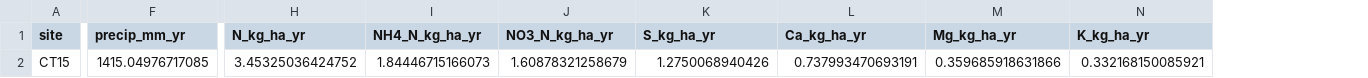
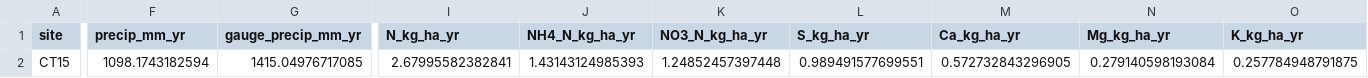
Before and after one commit to gj221/T-C-SMEW-N-v1.0, a CSV file: v2/T&C_Code/Inputs/Hamden/Deposition/CT15_wet_deposition_summary.csv, drawn as a sheet; only a part is shown, gaps mark what is left out; addresses are those after the commit; the diff covers the shown part only; the diff names each change by its address in the sheet, - before the commit and + after, or states it on an @@ line.

Commit message:
Field grids: the majority cell rule on a placed lattice; Hamden on it
The coverage rule keeps every square a field polygon touches and needs
A/(N h^2) > 0.95, which both simulates a band of outside land along the
whole boundary and is what sets the width. The majority rule ('majority'
wherever the coverage rule is passed) settles the grid's choices each on
its own ground:

- a square is simulated when more than half of it lies in the field, the
  exact per-square minimiser of the misrepresented area (field land left
  out plus outside land taken in, E = sum(min(a, h^2-a)));
- Place_Field_Polygon_Grid chooses the lattice by the same criterion:
  rotations from the directions of the field's own edges, and for each
  the offset from a 16 x 16 scan of the offset torus and a compass search,
  every evaluation exact (the polygon's boundary integral cell by cell,
  equal to polygon clipping to 1e-6 m2), ties and rounding fixed so the
  grid is the same on every platform;
- the width is prescribed from the terrain, not from coverage.

The field land in the dropped squares (topo.field_missed_area_m2) enters
field totals at the field mean (Field_Aggregation_Areas); means, weights
and the default rule are unchanged, and every addition is inert for
existing topologies. Run_One_Subfield, Run_Field_Cell_Spinup, the cluster
task (TC_MIN_COVERAGE=majority), the templates and the terrain-convergence
driver ('CoverageRule') take the rule.

Hamden moves to 4.5 m squares under it: 1,156 squares turned 19.31 deg
onto the parcel's 115 m and 71 m sides, 254 m2 taken in and 244 m2 left
out, 2.1 % of the parcel misrepresented (the coverage rule: 1,224 squares,
1,179 m2 taken in, 5.0 %). On the parcel's DEM, slope, its spread, the
wetness index's spread and relief change by less than 5 % at every
refinement below 5 m. The per-cell inputs are rebuilt on the grid
(Inputs/Field_Spinup/Hamden; exchanger unchanged), the plan is one class
seed, 116 replays and 1,040 forest cells.

Hamden's wet deposition is now CT15's precipitation-weighted
concentrations times the site's own NLDAS precipitation over the same
window (1,098 mm/yr, against the Abington gauge's 1,415), so it rides on
the rain the model receives: N 2.68, S 0.99, Ca 0.57, Mg 0.28, K 0.26,
Na 1.99 kg/ha/yr (Extract_NTN_Rain_Chemistry, site_precip_mm_yr).

test_field_grid_majority checks a rectangle with a known answer, the same
rectangle turned, and a field with a hole.

```diff
--- a/v2/T&C_Code/Inputs/Hamden/Deposition/CT15_wet_deposition_summary.csv
+++ b/v2/T&C_Code/Inputs/Hamden/Deposition/CT15_wet_deposition_summary.csv
+column G (gauge_precip_mm_yr), row 2: 1415.04976717085
-F2 (precip_mm_yr): 1415.04976717085
+F2 (precip_mm_yr): 1098.1743182594
-I2 (N_kg_ha_yr): 3.45325036424752
+I2 (N_kg_ha_yr): 2.67995582382841
-J2 (NH4_N_kg_ha_yr): 1.84446715166073
+J2 (NH4_N_kg_ha_yr): 1.43143124985393
-K2 (NO3_N_kg_ha_yr): 1.60878321258679
+K2 (NO3_N_kg_ha_yr): 1.24852457397448
-L2 (S_kg_ha_yr): 1.2750068940426
+L2 (S_kg_ha_yr): 0.989491577699551
-M2 (Ca_kg_ha_yr): 0.737993470693191
+M2 (Ca_kg_ha_yr): 0.572732843296905
-N2 (Mg_kg_ha_yr): 0.359685918631866
+N2 (Mg_kg_ha_yr): 0.279140598193084
-O2 (K_kg_ha_yr): 0.332168150085921
+O2 (K_kg_ha_yr): 0.257784948791875
```
Also changed, not shown: 2 edited cells elsewhere in this file, v2/T&C_Code/Inputs/Hamden/Soils/Representative_soil_chemistry.csv, 29 other files.
